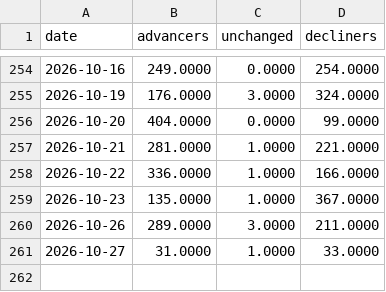
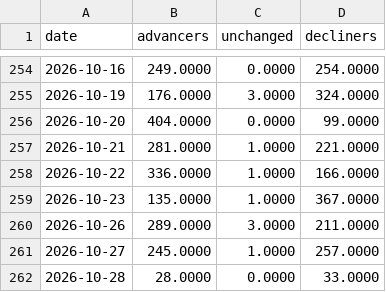
Before and after one commit to AlphaLabX1/forward-pe-viewer, a CSV file: data/sp500_ad.csv, drawn as a sheet; only a part is shown, gaps mark what is left out.

```diff
--- a/data/sp500_ad.csv
+++ b/data/sp500_ad.csv
@@ -260,2 +260,3 @@ date,advancers,unchanged,decliners
 2026-10-26,289.0000,3.0000,211.0000
-2026-10-27,31.0000,1.0000,33.0000
+2026-10-27,245.0000,1.0000,257.0000
+2026-10-28,28.0000,0.0000,33.0000
```
Also changed, not shown: data/20521_industrials.csv, data/20525_materials.csv, 33 other files.
